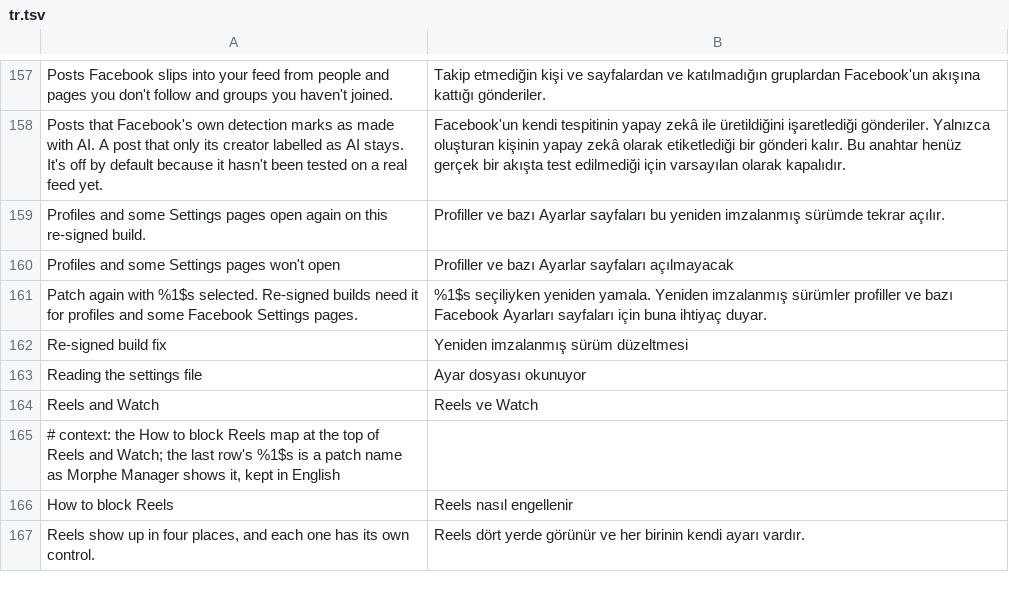
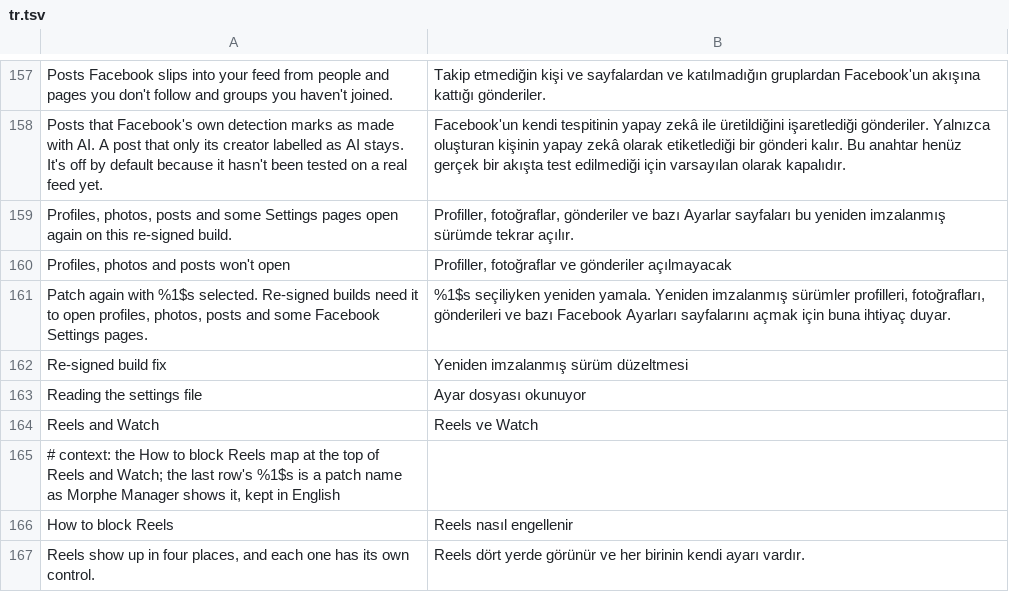
Before and after one commit to SA-SUJON/HushFacebook, a TSV file: extensions/shared/library/src/main/l10n/tr.tsv, drawn as a sheet; only a part is shown, gaps mark what is left out.

Commit message:
fix(settings): say photos and posts need Restore screens too
The #97 reporter left Restore screens on re-signed builds out of a
re-signed install and photos and posts stopped opening; repatching with it
fixed it, per their reply. The patch description and the settings warning
a build without it shows named only profiles and some Settings pages, so
the patch read as safe to skip. Both now name photos and posts, in every
translation.

Refs #97

```diff
--- a/extensions/shared/library/src/main/l10n/tr.tsv
+++ b/extensions/shared/library/src/main/l10n/tr.tsv
@@ -158,5 +158,5 @@ Posts Facebook slips into your feed from people and pages you don't follow and g
 Posts that Facebook's own detection marks as made with AI. A post that only its creator labelled as AI stays. It's off by default because it hasn't been tested on a real feed yet.	Facebook'un kendi tespitinin yapay zekâ ile üretildiğini işaretlediği gönderiler. Yalnızca oluşturan kişinin yapay zekâ olarak etiketlediği bir gönderi kalır. Bu anahtar henüz gerçek bir akışta test edilmediği için varsayılan olarak kapalıdır.
-Profiles and some Settings pages open again on this re-signed build.	Profiller ve bazı Ayarlar sayfaları bu yeniden imzalanmış sürümde tekrar açılır.
-Profiles and some Settings pages won't open	Profiller ve bazı Ayarlar sayfaları açılmayacak
-Patch again with %1$s selected. Re-signed builds need it for profiles and some Facebook Settings pages.	%1$s seçiliyken yeniden yamala. Yeniden imzalanmış sürümler profiller ve bazı Facebook Ayarları sayfaları için buna ihtiyaç duyar.
+Profiles, photos, posts and some Settings pages open again on this re-signed build.	Profiller, fotoğraflar, gönderiler ve bazı Ayarlar sayfaları bu yeniden imzalanmış sürümde tekrar açılır.
+Profiles, photos and posts won't open	Profiller, fotoğraflar ve gönderiler açılmayacak
+Patch again with %1$s selected. Re-signed builds need it to open profiles, photos, posts and some Facebook Settings pages.	%1$s seçiliyken yeniden yamala. Yeniden imzalanmış sürümler profilleri, fotoğrafları, gönderileri ve bazı Facebook Ayarları sayfalarını açmak için buna ihtiyaç duyar.
 Re-signed build fix	Yeniden imzalanmış sürüm düzeltmesi
```
Also changed, not shown: extensions/shared/library/src/main/l10n/de.tsv, extensions/shared/library/src/main/l10n/es.tsv, 10 other files.
